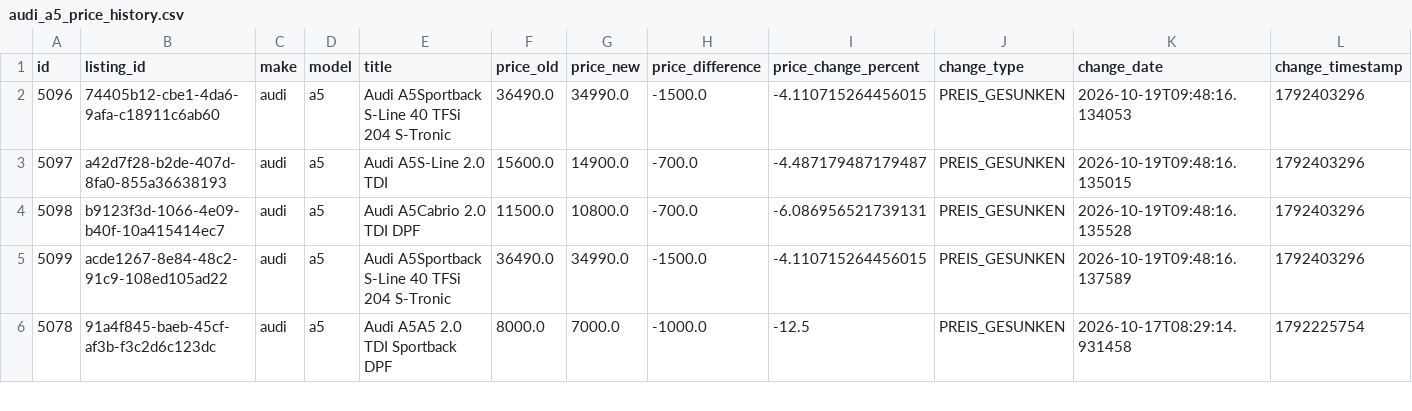
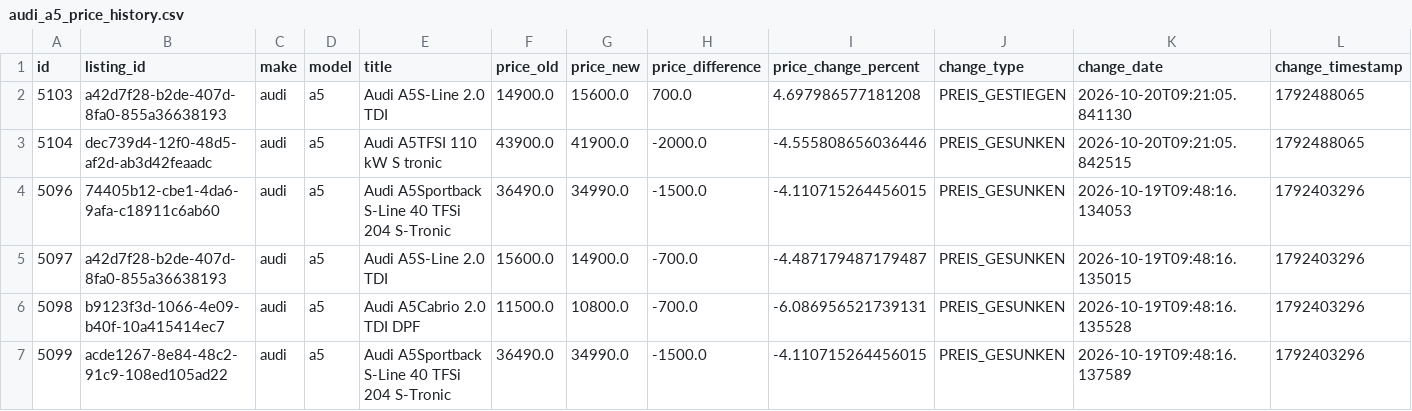
Before and after one commit to masterries/AutoAnalyse, a CSV file: scrapper/data/audi_a5_price_history.csv, drawn as a sheet; only a part is shown; the shorter side is filled out with more unchanged rows; rows hold the shown columns only; the diff names each change by its address in the sheet, - before the commit and + after, or states it on an @@ line.

```diff
--- a/scrapper/data/audi_a5_price_history.csv
+++ b/scrapper/data/audi_a5_price_history.csv
+row 2: 5103 | a42d7f28-b2de-407d-8fa0-855a36638193 | audi | a5 | Audi A5S-Line 2.0 TDI | 14900.0 | 15600.0 | 700.0 | 4.697986577181208 | PREIS_GESTIEGEN | 2026-10-20T09:21:05.841130 | 1792488065
+row 3: 5104 | dec739d4-12f0-48d5-af2d-ab3d42feaadc | audi | a5 | Audi A5TFSI 110 kW S tronic | 43900.0 | 41900.0 | -2000.0 | -4.555808656036446 | PREIS_GESUNKEN | 2026-10-20T09:21:05.842515 | 1792488065
```
Also changed, not shown: scrapper/data/audi_a3_listings.csv, scrapper/data/bmw_320_listings.csv, 55 other files.
